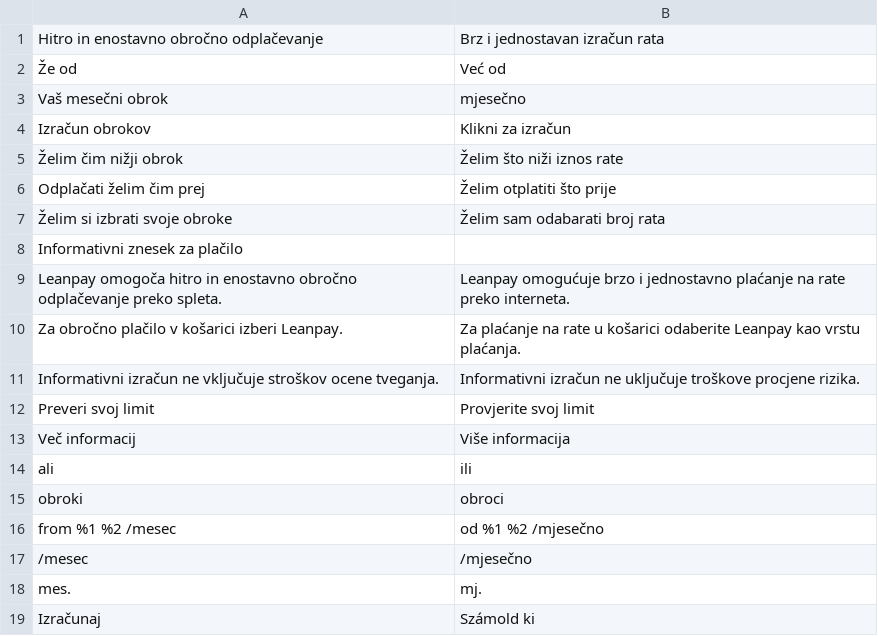
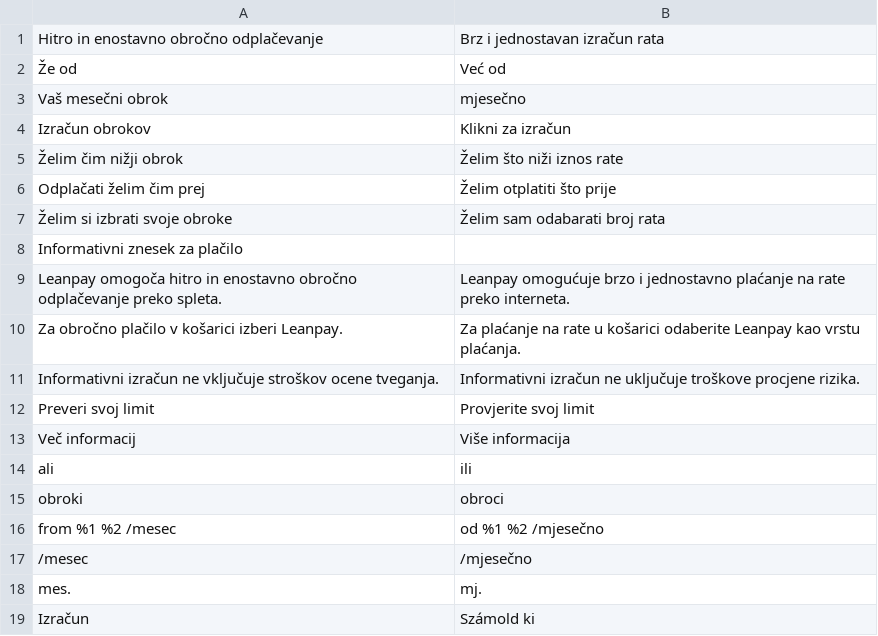
Before and after one commit to magebitcom/leanpay-integration, a CSV file: i18n/hr_HR.csv, drawn as a sheet.

```diff
--- a/i18n/hr_HR.csv
+++ b/i18n/hr_HR.csv
@@ -18,2 +18,2 @@
 "mes.","mj."
-"Izračunaj","Számold ki"
+"Izračun","Számold ki"
```
Also changed, not shown: i18n/ro_RO.csv, i18n/sl_SL.csv, 2 other files.
